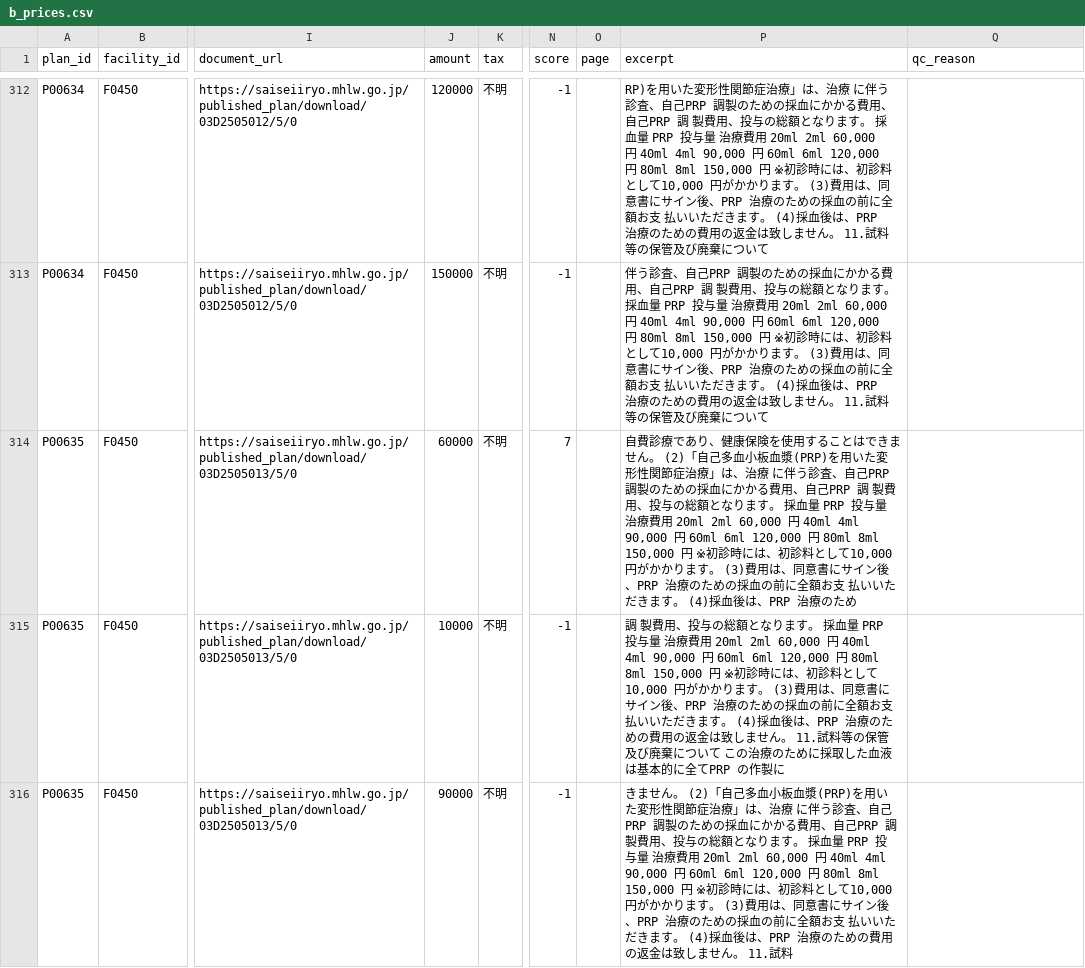
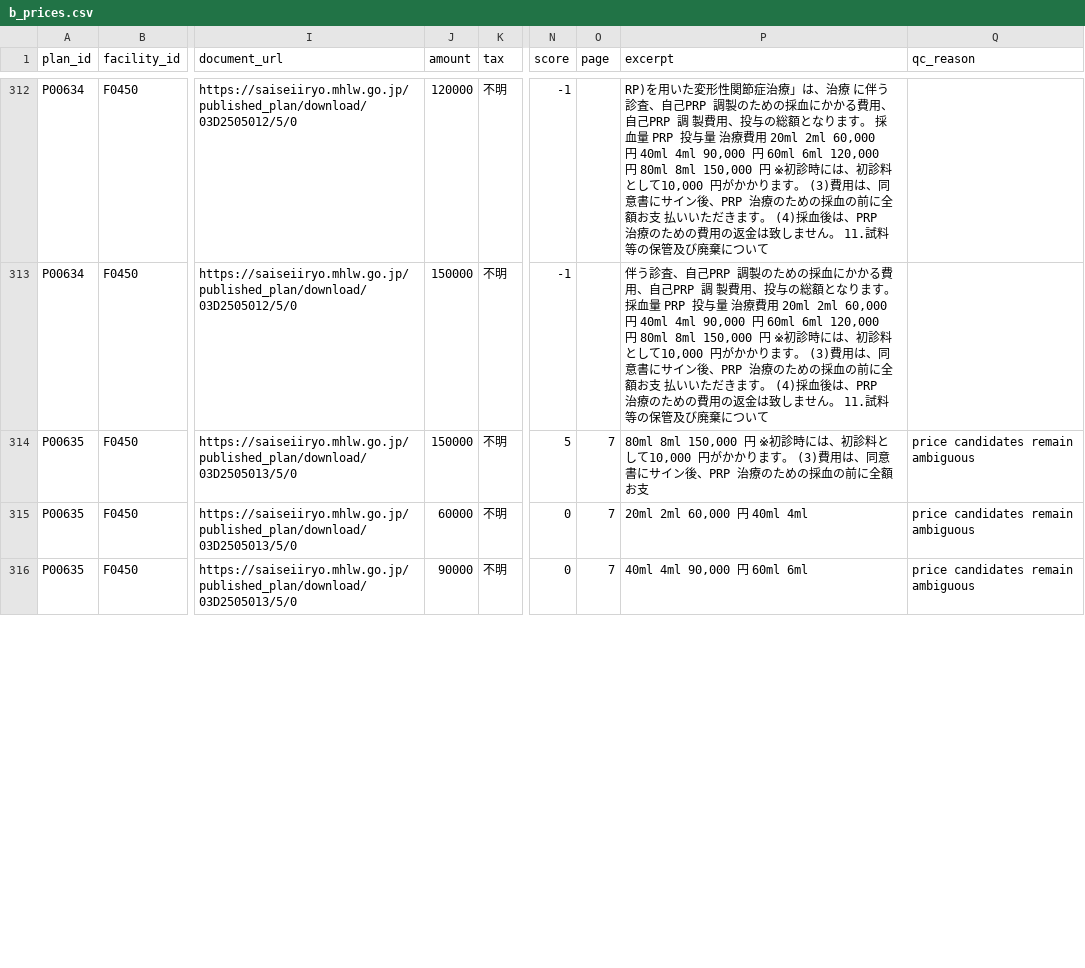
Before and after one commit to ri0115/saisei-collector, a CSV file: results/b_prices.csv, drawn as a sheet; only a part is shown, gaps mark what is left out; the diff covers the shown part only; the diff names each change by its address in the sheet, - before the commit and + after, or states it on an @@ line.

```diff
--- a/results/b_prices.csv
+++ b/results/b_prices.csv
-J314 (amount): 60000
+J314 (amount): 150000
-N314 (score): 7
+N314 (score): 5
-O314:O316 (page): (empty)
+O314:O316 (page): 7
-P314 (excerpt): 自費診療であり、健康保険を使用することはできません。 (2)「自己多血小板血漿(PRP)を用いた変形性関節症治療」は、治療 に伴う診査、自己PRP 調製のための採血にかかる費用、自己PRP 調 製費用、投与の総額となります。 採血量 PRP 投与量 治療費用 20ml 2ml 60,000 円 40ml 4ml 90,000 円 60ml 6ml 120,000 円 80ml 8ml 150,000 円 ※初診時には、初診料として10,000 円がかかります。 (3)費用は、同意書にサイン後、PRP 治療のための採血の前に全額お支 払いいただきます。 (4)採血後は、PRP 治療のため
+P314 (excerpt): 80ml 8ml 150,000 円 ※初診時には、初診料として10,000 円がかかります。 (3)費用は、同意書にサイン後、PRP 治療のための採血の前に全額お支
-Q314:Q316 (qc_reason): (empty)
+Q314:Q316 (qc_reason): price candidates remain ambiguous
-J315 (amount): 10000
+J315 (amount): 60000
-N315:N316 (score): -1
+N315:N316 (score): 0
-P315 (excerpt): 調 製費用、投与の総額となります。 採血量 PRP 投与量 治療費用 20ml 2ml 60,000 円 40ml 4ml 90,000 円 60ml 6ml 120,000 円 80ml 8ml 150,000 円 ※初診時には、初診料として10,000 円がかかります。 (3)費用は、同意書にサイン後、PRP 治療のための採血の前に全額お支 払いいただきます。 (4)採血後は、PRP 治療のための費用の返金は致しません。 11.試料等の保管及び廃棄について この治療のために採取した血液は基本的に全てPRP の作製に
+P315 (excerpt): 20ml 2ml 60,000 円 40ml 4ml
-P316 (excerpt): きません。 (2)「自己多血小板血漿(PRP)を用いた変形性関節症治療」は、治療 に伴う診査、自己PRP 調製のための採血にかかる費用、自己PRP 調 製費用、投与の総額となります。 採血量 PRP 投与量 治療費用 20ml 2ml 60,000 円 40ml 4ml 90,000 円 60ml 6ml 120,000 円 80ml 8ml 150,000 円 ※初診時には、初診料として10,000 円がかかります。 (3)費用は、同意書にサイン後、PRP 治療のための採血の前に全額お支 払いいただきます。 (4)採血後は、PRP 治療のための費用の返金は致しません。 11.試料
+P316 (excerpt): 40ml 4ml 90,000 円 60ml 6ml
```
Also changed, not shown: 15 edited cells elsewhere in this file, 2 other files.
